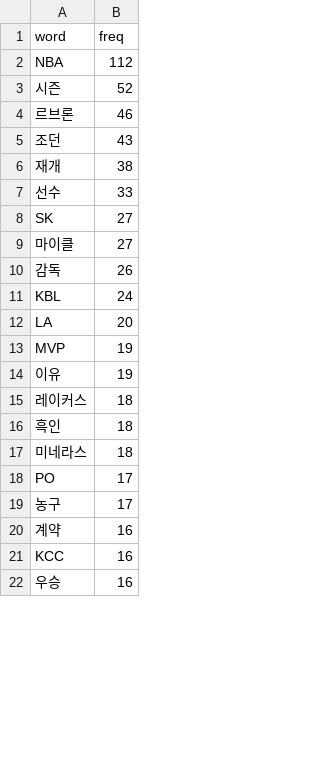
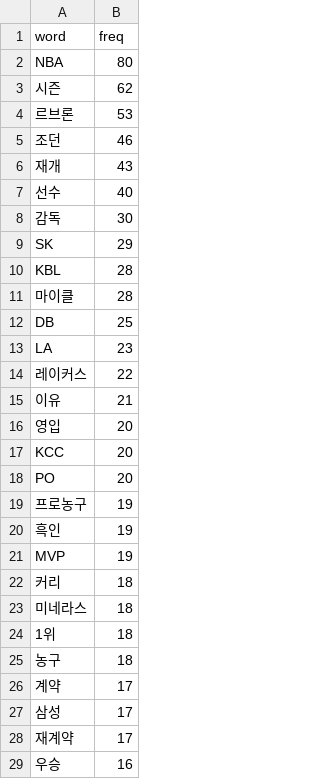
Before and after one commit to junsuk1007/Project, a CSV file: WebContent/theme/csv/wordcloud.csv, drawn as a sheet; only a part is shown; the diff covers the shown part only.

```diff
--- a/WebContent/theme/csv/wordcloud.csv
+++ b/WebContent/theme/csv/wordcloud.csv
@@ -1,22 +1,29 @@
 word,freq
-NBA,112
-시즌,52
-르브론,46
-조던,43
-재개,38
-선수,33
-SK,27
-마이클,27
-감독,26
-KBL,24
-LA,20
+NBA,80
+시즌,62
+르브론,53
+조던,46
+재개,43
+선수,40
+감독,30
+SK,29
+KBL,28
+마이클,28
+DB,25
+LA,23
+레이커스,22
+이유,21
+영입,20
+KCC,20
+PO,20
+프로농구,19
+흑인,19
 MVP,19
-이유,19
-레이커스,18
-흑인,18
+커리,18
 미네라스,18
-PO,17
-농구,17
-계약,16
-KCC,16
+1위,18
+농구,18
+계약,17
+삼성,17
+재계약,17
 우승,16
```
Also changed, not shown: 28 added rows, 40 removed rows and 13 edited cells elsewhere in this file, 7 other files.
